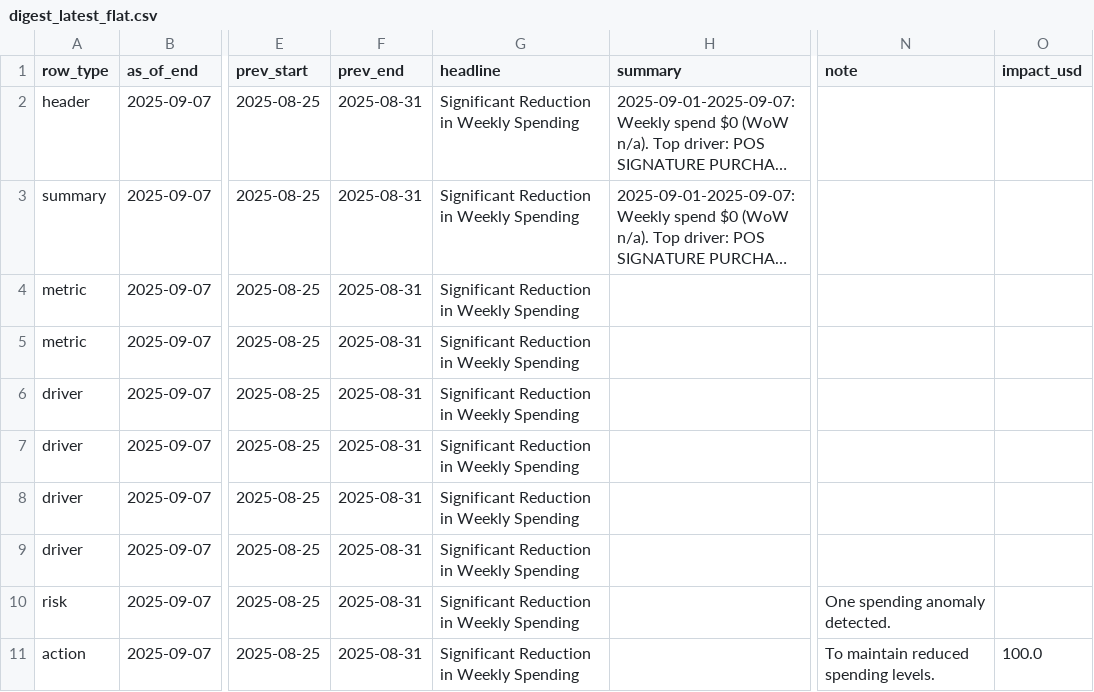
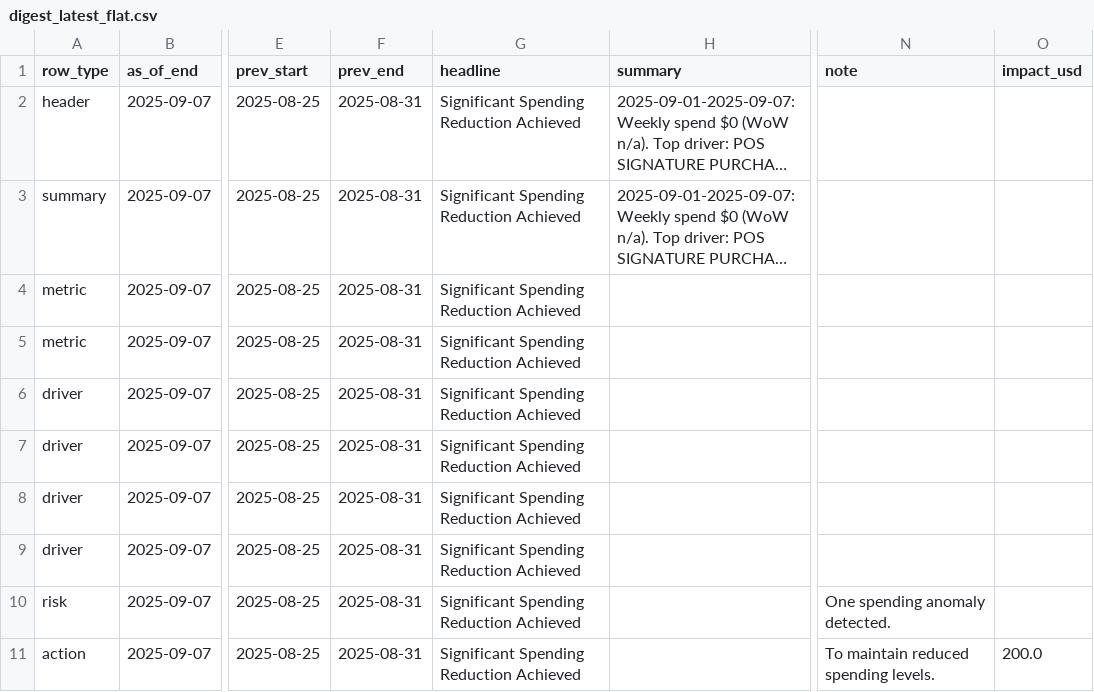
Before and after one commit to KoiseU/spending-dashboard, a CSV file: data/processed/insights/digest_latest_flat.csv, drawn as a sheet; only a part is shown, gaps mark what is left out; long unchanged cells end in …; the diff names each change by its address in the sheet, - before the commit and + after, or states it on an @@ line.

```diff
--- a/data/processed/insights/digest_latest_flat.csv
+++ b/data/processed/insights/digest_latest_flat.csv
-G2:G11 (headline): Significant Reduction in Weekly Spending
+G2:G11 (headline): Significant Spending Reduction Achieved
-O11 (impact_usd): 100.0
+O11 (impact_usd): 200.0
```
Also changed, not shown: 2 other files.
